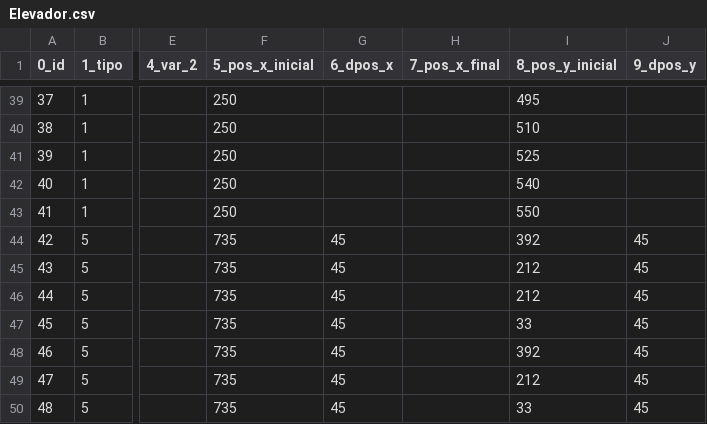
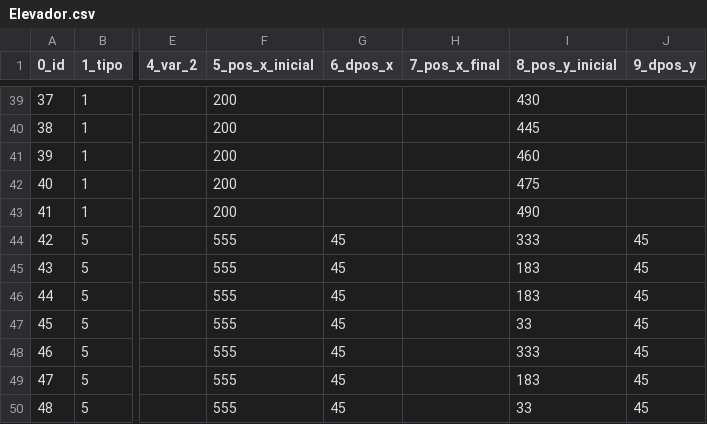
Before and after one commit to giovanisouza11/scriwebplus, a CSV file: scriweb/simulacao/Elevador/Elevador.csv, drawn as a sheet; only a part is shown, gaps mark what is left out; the diff covers the shown part only; the diff names each change by its address in the sheet, - before the commit and + after, or states it on an @@ line.

```diff
--- a/scriweb/simulacao/Elevador/Elevador.csv
+++ b/scriweb/simulacao/Elevador/Elevador.csv
-F39:F43 (5_pos_x_inicial): 250
+F39:F43 (5_pos_x_inicial): 200
-I39 (8_pos_y_inicial): 495
+I39 (8_pos_y_inicial): 430
-I40 (8_pos_y_inicial): 510
+I40 (8_pos_y_inicial): 445
-I41 (8_pos_y_inicial): 525
+I41 (8_pos_y_inicial): 460
-I42 (8_pos_y_inicial): 540
+I42 (8_pos_y_inicial): 475
-I43 (8_pos_y_inicial): 550
+I43 (8_pos_y_inicial): 490
-F44:F50 (5_pos_x_inicial): 735
+F44:F50 (5_pos_x_inicial): 555
-I44 (8_pos_y_inicial): 392
+I44 (8_pos_y_inicial): 333
-I45:I46 (8_pos_y_inicial): 212
+I45:I46 (8_pos_y_inicial): 183
-I48 (8_pos_y_inicial): 392
+I48 (8_pos_y_inicial): 333
-I49 (8_pos_y_inicial): 212
+I49 (8_pos_y_inicial): 183
```
Also changed, not shown: 155 edited cells elsewhere in this file.
